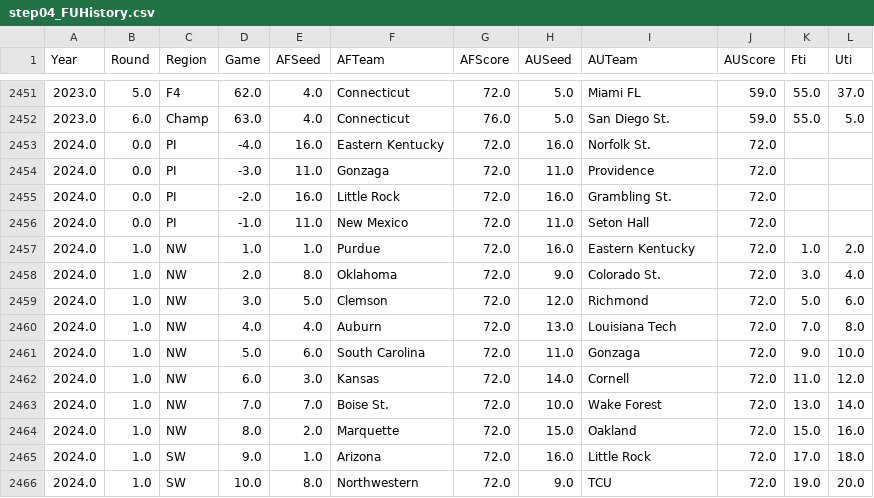
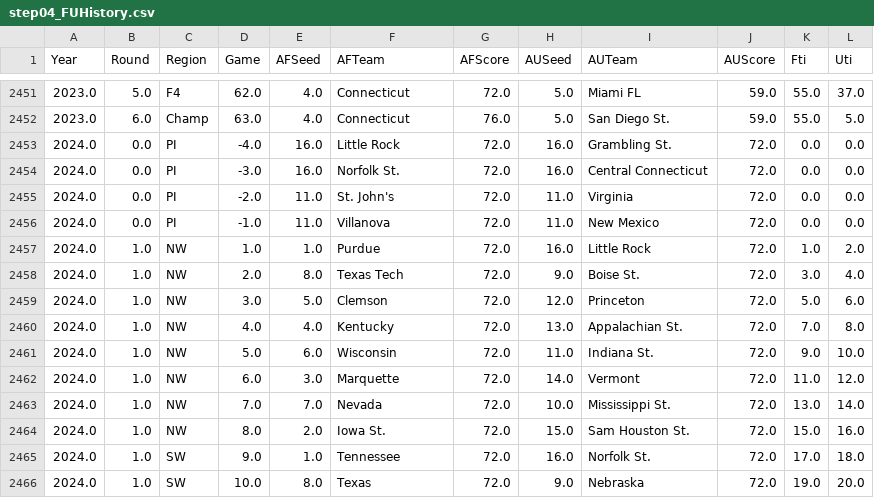
Before and after one commit to harmkenn/Python_Madness_2024, a CSV file: notebooks/step04_FUHistory.csv, drawn as a sheet; only a part is shown, gaps mark what is left out; the diff covers the shown part only.

Commit message:
Data Update

```diff
--- a/notebooks/step04_FUHistory.csv
+++ b/notebooks/step04_FUHistory.csv
@@ -2452,15 +2452,15 @@ Year,Round,Region,Game,AFSeed,AFTeam,AFScore,AUSeed,AUTeam,AUScore,Fti,Uti
 2023.0,6.0,Champ,63.0,4.0,Connecticut,76.0,5.0,San Diego St.,59.0,55.0,5.0
-2024.0,0.0,PI,-4.0,16.0,Eastern Kentucky,72.0,16.0,Norfolk St.,72.0,,
-2024.0,0.0,PI,-3.0,11.0,Gonzaga,72.0,11.0,Providence,72.0,,
-2024.0,0.0,PI,-2.0,16.0,Little Rock,72.0,16.0,Grambling St.,72.0,,
-2024.0,0.0,PI,-1.0,11.0,New Mexico,72.0,11.0,Seton Hall,72.0,,
-2024.0,1.0,NW,1.0,1.0,Purdue,72.0,16.0,Eastern Kentucky,72.0,1.0,2.0
-2024.0,1.0,NW,2.0,8.0,Oklahoma,72.0,9.0,Colorado St.,72.0,3.0,4.0
-2024.0,1.0,NW,3.0,5.0,Clemson,72.0,12.0,Richmond,72.0,5.0,6.0
-2024.0,1.0,NW,4.0,4.0,Auburn,72.0,13.0,Louisiana Tech,72.0,7.0,8.0
-2024.0,1.0,NW,5.0,6.0,South Carolina,72.0,11.0,Gonzaga,72.0,9.0,10.0
-2024.0,1.0,NW,6.0,3.0,Kansas,72.0,14.0,Cornell,72.0,11.0,12.0
-2024.0,1.0,NW,7.0,7.0,Boise St.,72.0,10.0,Wake Forest,72.0,13.0,14.0
-2024.0,1.0,NW,8.0,2.0,Marquette,72.0,15.0,Oakland,72.0,15.0,16.0
-2024.0,1.0,SW,9.0,1.0,Arizona,72.0,16.0,Little Rock,72.0,17.0,18.0
-2024.0,1.0,SW,10.0,8.0,Northwestern,72.0,9.0,TCU,72.0,19.0,20.0
+2024.0,0.0,PI,-4.0,16.0,Little Rock,72.0,16.0,Grambling St.,72.0,0.0,0.0
+2024.0,0.0,PI,-3.0,16.0,Norfolk St.,72.0,16.0,Central Connecticut,72.0,0.0,0.0
+2024.0,0.0,PI,-2.0,11.0,St. John's,72.0,11.0,Virginia,72.0,0.0,0.0
+2024.0,0.0,PI,-1.0,11.0,Villanova,72.0,11.0,New Mexico,72.0,0.0,0.0
+2024.0,1.0,NW,1.0,1.0,Purdue,72.0,16.0,Little Rock,72.0,1.0,2.0
+2024.0,1.0,NW,2.0,8.0,Texas Tech,72.0,9.0,Boise St.,72.0,3.0,4.0
+2024.0,1.0,NW,3.0,5.0,Clemson,72.0,12.0,Princeton,72.0,5.0,6.0
+2024.0,1.0,NW,4.0,4.0,Kentucky,72.0,13.0,Appalachian St.,72.0,7.0,8.0
+2024.0,1.0,NW,5.0,6.0,Wisconsin,72.0,11.0,Indiana St.,72.0,9.0,10.0
+2024.0,1.0,NW,6.0,3.0,Marquette,72.0,14.0,Vermont,72.0,11.0,12.0
+2024.0,1.0,NW,7.0,7.0,Nevada,72.0,10.0,Mississippi St.,72.0,13.0,14.0
+2024.0,1.0,NW,8.0,2.0,Iowa St.,72.0,15.0,Sam Houston St.,72.0,15.0,16.0
+2024.0,1.0,SW,9.0,1.0,Tennessee,72.0,16.0,Norfolk St.,72.0,17.0,18.0
+2024.0,1.0,SW,10.0,8.0,Texas,72.0,9.0,Nebraska,72.0,19.0,20.0
```
Also changed, not shown: 33 edited cells elsewhere in this file, notebooks/step01_kenpom0824.csv, notebooks/step03_br0824.csv, 8 other files.
